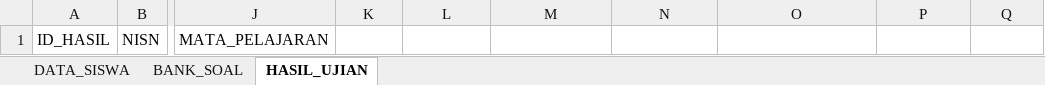
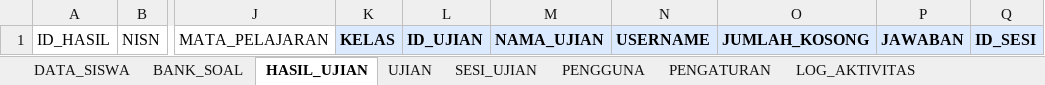
Before and after one commit to mistersupri/simulasi-tka, an Excel workbook: database/Database_Simulasi_TKA_SDN_Johar_Baru_01_Pagi.xlsx, sheet HASIL_UJIAN, drawn as a sheet; only a part is shown, gaps mark what is left out; values as stored, in another font and other column widths than the file's, no borders; the diff names each change by its address in the sheet, - before the commit and + after, or states it on an @@ line.

```diff
--- a/database/Database_Simulasi_TKA_SDN_Johar_Baru_01_Pagi.xlsx (sheet HASIL_UJIAN)
+++ b/database/Database_Simulasi_TKA_SDN_Johar_Baru_01_Pagi.xlsx (sheet HASIL_UJIAN)
+sheet tab: UJIAN
+sheet tab: SESI_UJIAN
+sheet tab: PENGGUNA
+sheet tab: PENGATURAN
+sheet tab: LOG_AKTIVITAS
-K1: (empty)
+K1: KELAS
-K1:Q1 fill: none
+K1:Q1 fill: #DBEAFE
-L1: (empty)
+L1: ID_UJIAN
-M1: (empty)
+M1: NAMA_UJIAN
-N1: (empty)
+N1: USERNAME
-O1: (empty)
+O1: JUMLAH_KOSONG
-P1: (empty)
+P1: JAWABAN
-Q1: (empty)
+Q1: ID_SESI
```
Also changed, not shown: sheet BANK_SOAL, sheet DATA_SISWA, 21 other files.
